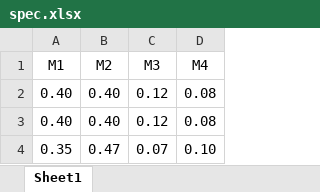
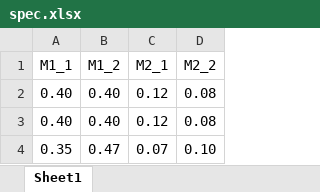
Before and after one commit to xinhuguo/R-Code-of-statistical-analysis, an Excel workbook: 6.Mantel test/spec.xlsx, sheet Sheet1, drawn as a sheet; only a part is shown; values as stored, in another font and other column widths than the file's, no borders; removed rows and columns are numbered as before the commit, all else as after; the diff names each change by its address in the sheet, - before the commit and + after, or states it on an @@ line.

```diff
--- a/6.Mantel test/spec.xlsx (sheet Sheet1)
+++ b/6.Mantel test/spec.xlsx (sheet Sheet1)
-row 1: M1 | M2 | M3 | M4
+row 1: M1_1 | M1_2 | M2_1 | M2_2
```
Also changed, not shown: 16 other files.
